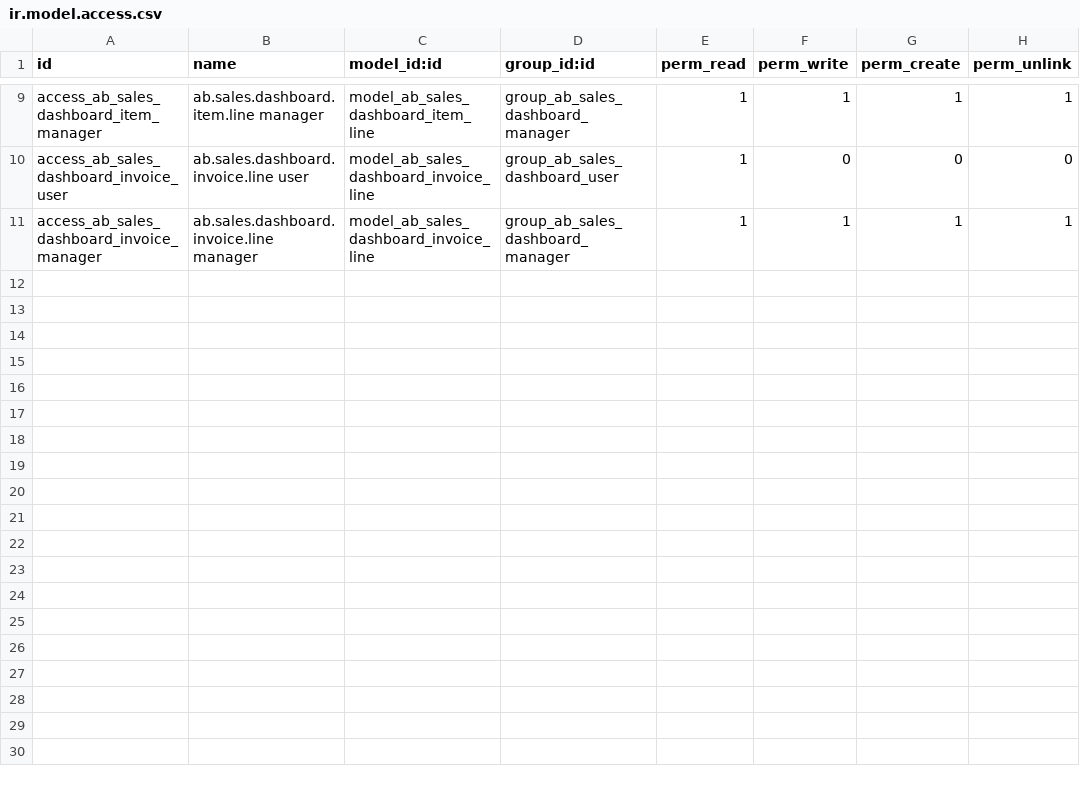
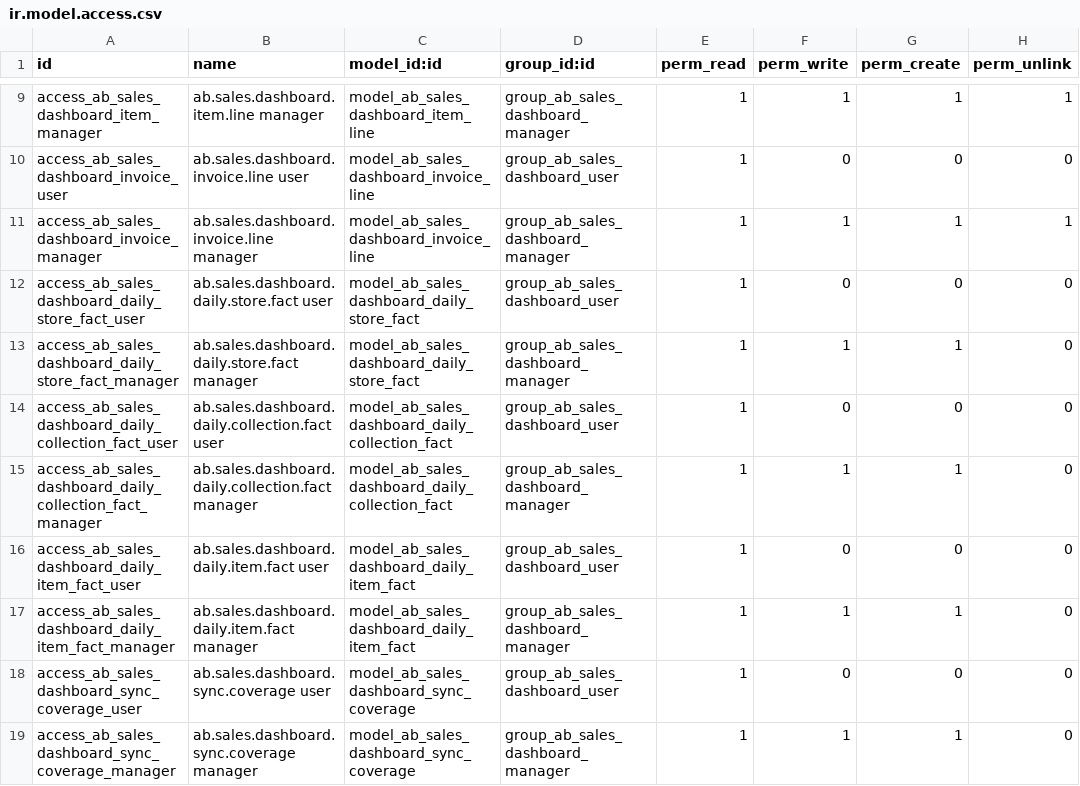
Before and after one commit to abdinpharmacies/hr, a CSV file: ab_sales_dashboard/security/ir.model.access.csv, drawn as a sheet; only a part is shown, gaps mark what is left out; the diff covers the shown part only; the diff names each change by its address in the sheet, - before the commit and + after, or states it on an @@ line.

Commit message:
ab_sales_dashboard/optimizing analytics
(cherry picked from commit 24ff31507df4a76fbb9fd53c768053cf2a01cdd7)

```diff
--- a/ab_sales_dashboard/security/ir.model.access.csv
+++ b/ab_sales_dashboard/security/ir.model.access.csv
+row 12: access_ab_sales_dashboard_daily_store_fact_user | ab.sales.dashboard.daily.store.fact user | model_ab_sales_dashboard_daily_store_fact | group_ab_sales_dashboard_user | 1 | 0 | 0 | 0
+row 13: access_ab_sales_dashboard_daily_store_fact_manager | ab.sales.dashboard.daily.store.fact manager | model_ab_sales_dashboard_daily_store_fact | group_ab_sales_dashboard_manager | 1 | 1 | 1 | 0
+row 14: access_ab_sales_dashboard_daily_collection_fact_user | ab.sales.dashboard.daily.collection.fact user | model_ab_sales_dashboard_daily_collection_fact | group_ab_sales_dashboard_user | 1 | 0 | 0 | 0
+row 15: access_ab_sales_dashboard_daily_collection_fact_manager | ab.sales.dashboard.daily.collection.fact manager | model_ab_sales_dashboard_daily_collection_fact | group_ab_sales_dashboard_manager | 1 | 1 | 1 | 0
+row 16: access_ab_sales_dashboard_daily_item_fact_user | ab.sales.dashboard.daily.item.fact user | model_ab_sales_dashboard_daily_item_fact | group_ab_sales_dashboard_user | 1 | 0 | 0 | 0
+row 17: access_ab_sales_dashboard_daily_item_fact_manager | ab.sales.dashboard.daily.item.fact manager | model_ab_sales_dashboard_daily_item_fact | group_ab_sales_dashboard_manager | 1 | 1 | 1 | 0
+row 18: access_ab_sales_dashboard_sync_coverage_user | ab.sales.dashboard.sync.coverage user | model_ab_sales_dashboard_sync_coverage | group_ab_sales_dashboard_user | 1 | 0 | 0 | 0
+row 19: access_ab_sales_dashboard_sync_coverage_manager | ab.sales.dashboard.sync.coverage manager | model_ab_sales_dashboard_sync_coverage | group_ab_sales_dashboard_manager | 1 | 1 | 1 | 0
```
Also changed, not shown: 8 added rows and 2 edited cells elsewhere in this file, 19 other files.
